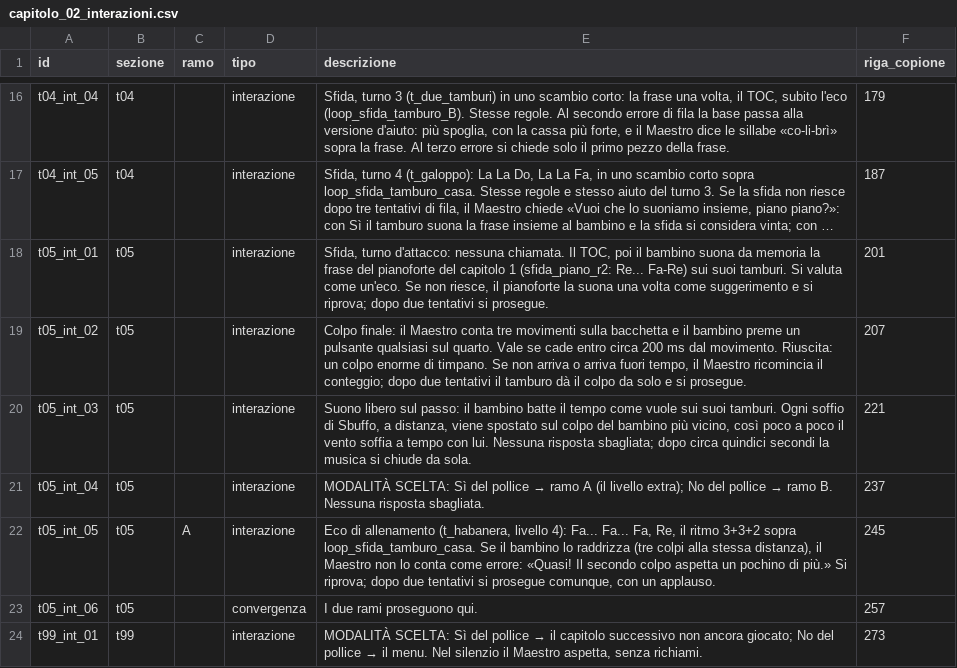
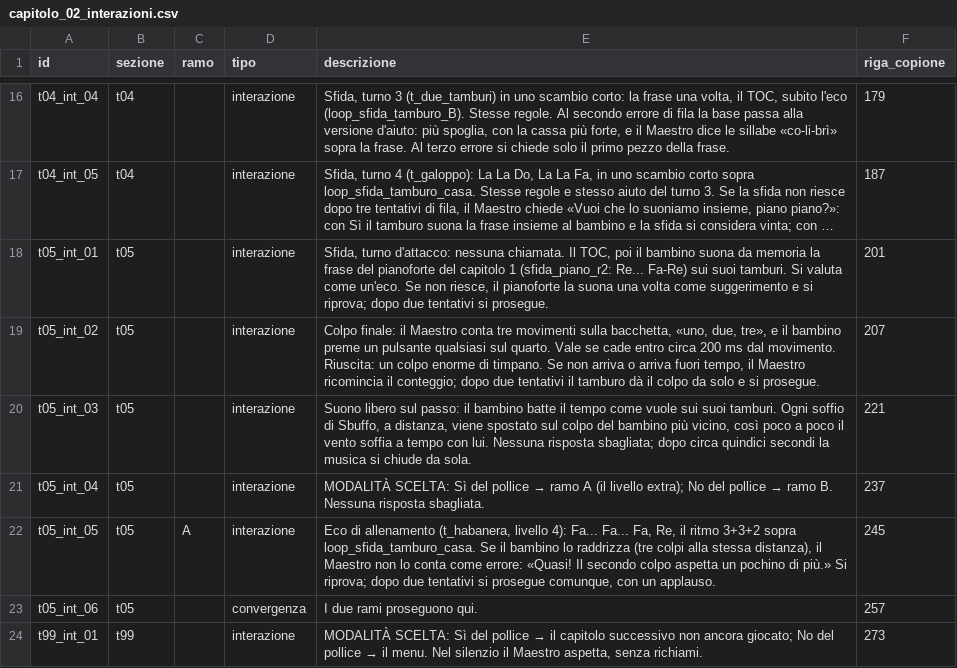
Before and after one commit to toto04/echoquest, a CSV file: unity/EchoQuestTest/Assets/EchoQuest/Story/Script/capitolo_02_interazioni.csv, drawn as a sheet; only a part is shown, gaps mark what is left out; long unchanged cells end in …; the diff names each change by its address in the sheet, - before the commit and + after, or states it on an @@ line.

```diff
--- a/unity/EchoQuestTest/Assets/EchoQuest/Story/Script/capitolo_02_interazioni.csv
+++ b/unity/EchoQuestTest/Assets/EchoQuest/Story/Script/capitolo_02_interazioni.csv
-E19 (descrizione): …movimenti sulla bacchetta e il…
+E19 (descrizione): …movimenti sulla bacchetta, «uno, due, tre», e il…
```
Also changed, not shown: unity/EchoQuestTest/Assets/EchoQuest/Story/Script/capitolo_01_regia.csv, unity/EchoQuestTest/Assets/EchoQuest/Story/Script/capitolo_02_sequenza.csv, 40 other files.
